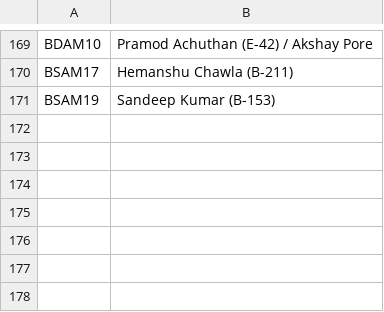
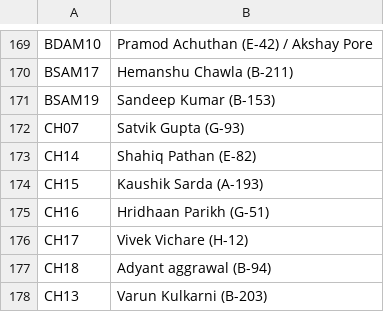
Before and after one commit to kaunteya/jade-indoor, a CSV file: schedules/data/results.csv, drawn as a sheet; only a part is shown, gaps mark what is left out.

Commit message:
Record Saturday's chess results

```diff
--- a/schedules/data/results.csv
+++ b/schedules/data/results.csv
@@ -171 +171,8 @@ BSAM17,Hemanshu Chawla (B-211)
 BSAM19,Sandeep Kumar (B-153)
+CH07,Satvik Gupta (G-93)
+CH14,Shahiq Pathan (E-82)
+CH15,Kaushik Sarda (A-193)
+CH16,Hridhaan Parikh (G-51)
+CH17,Vivek Vichare (H-12)
+CH18,Adyant aggrawal (B-94)
+CH13,Varun Kulkarni (B-203)
```
